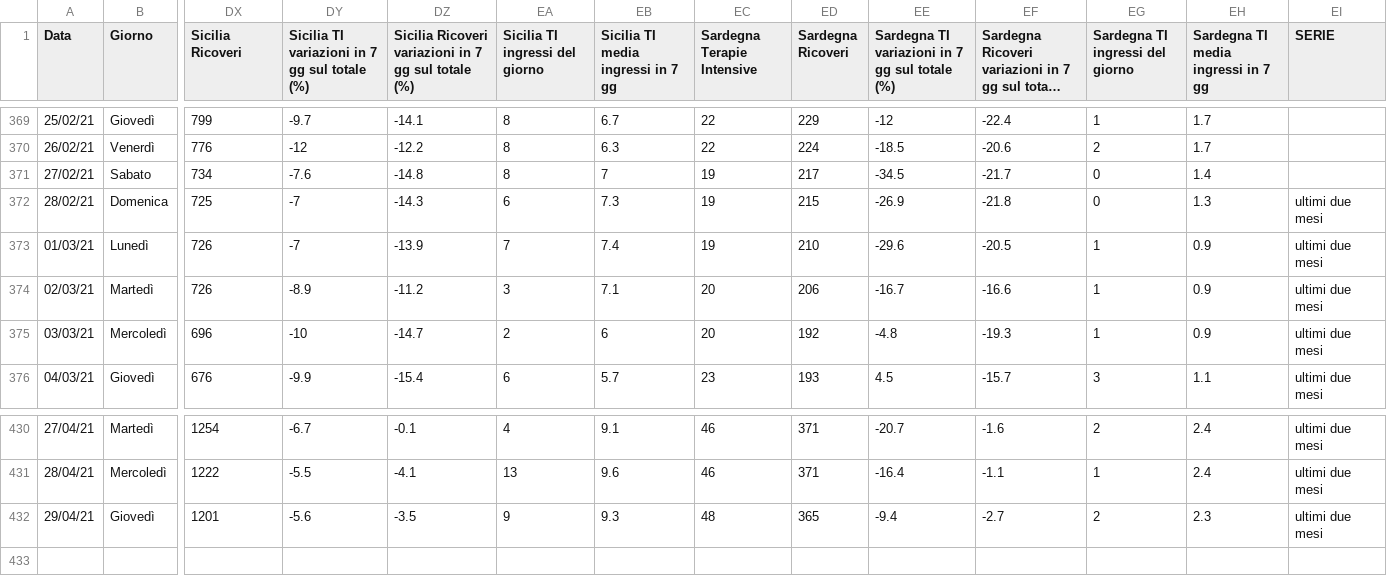
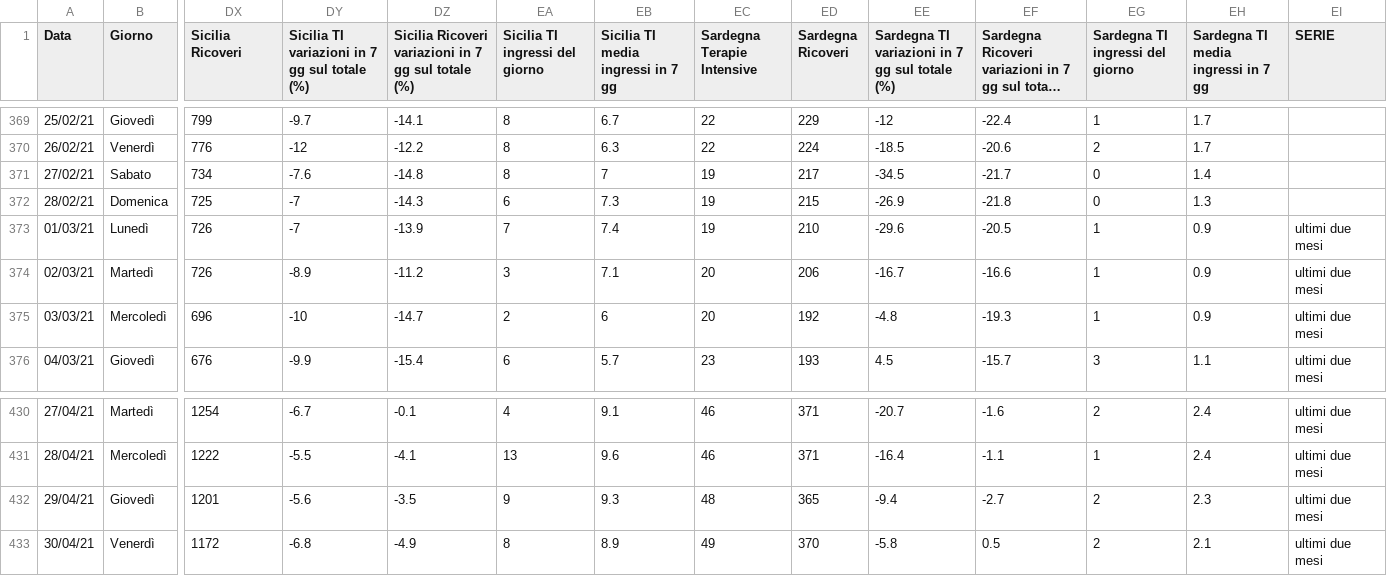
Before and after one commit to Paulsword/PilloleOttimismo, a CSV file: Andamento TI e ricoveri.csv, drawn as a sheet; only a part is shown, gaps mark what is left out; long unchanged cells end in …; rows hold the shown columns only; the diff names each change by its address in the sheet, - before the commit and + after, or states it on an @@ line.

```diff
--- a/Andamento TI e ricoveri.csv
+++ b/Andamento TI e ricoveri.csv
-EI372 (SERIE): ultimi due mesi
+EI372 (SERIE): (empty)
+row 433: 30/04/21 | Venerdì | 1172 | -6.8 | -4.9 | 8 | 8.9 | 49 | 370 | -5.8 | 0.5 | 2 | 2.1 | ultimi due mesi
```
Also changed, not shown: Andamento Positivi.csv, Decessi.csv, 30 other files.
